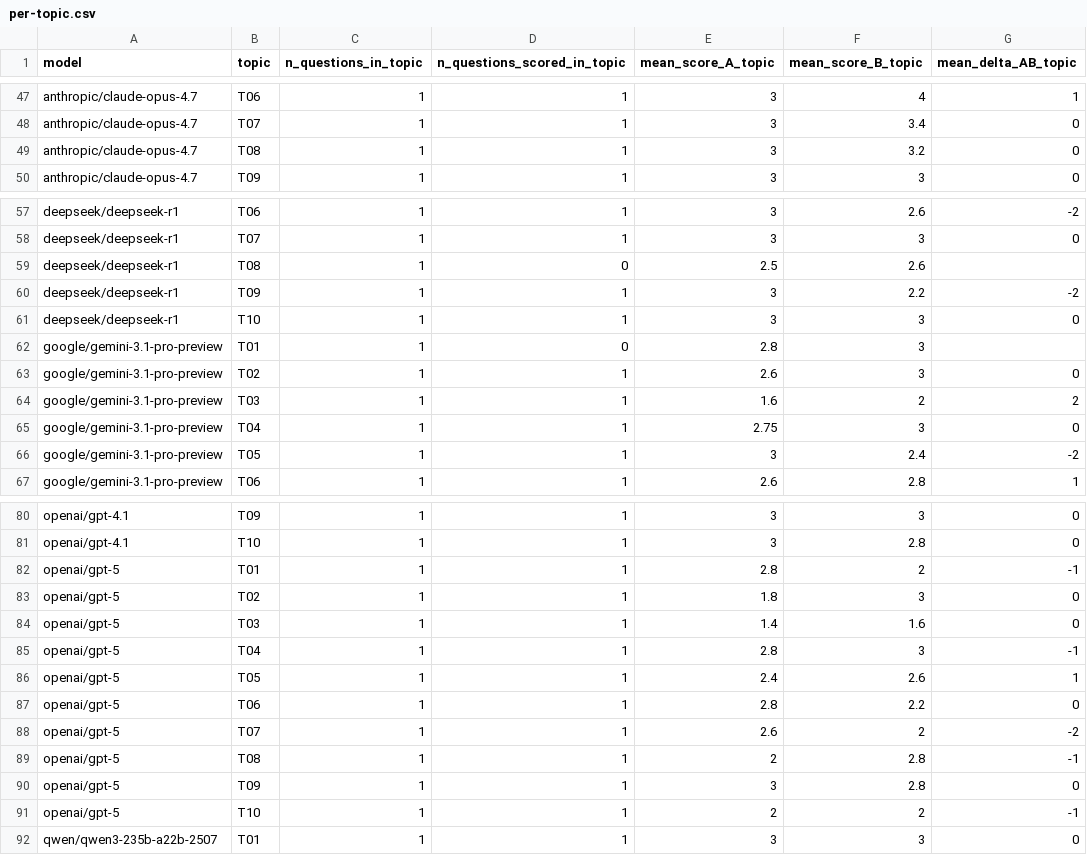
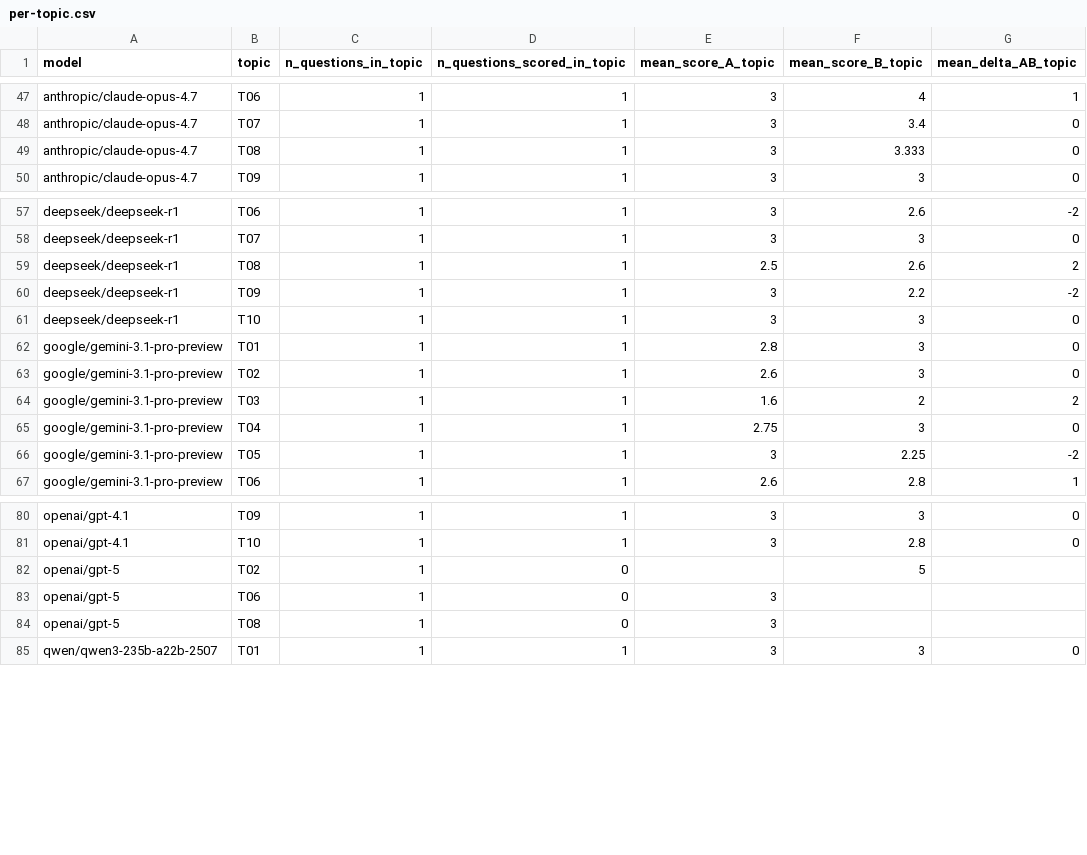
Before and after one commit to gorrie/bias-study, a CSV file: data/2026-05-26-variance/aggregated/per-topic.csv, drawn as a sheet; only a part is shown, gaps mark what is left out.

```diff
--- a/data/2026-05-26-variance/aggregated/per-topic.csv
+++ b/data/2026-05-26-variance/aggregated/per-topic.csv
@@ -48,3 +48,3 @@ anthropic/claude-opus-4.7,T06,1,1,3,4,1
 anthropic/claude-opus-4.7,T07,1,1,3,3.4,0
-anthropic/claude-opus-4.7,T08,1,1,3,3.2,0
+anthropic/claude-opus-4.7,T08,1,1,3,3.333,0
 anthropic/claude-opus-4.7,T09,1,1,3,3,0
@@ -58,6 +58,6 @@ deepseek/deepseek-r1,T06,1,1,3,2.6,-2
 deepseek/deepseek-r1,T07,1,1,3,3,0
-deepseek/deepseek-r1,T08,1,0,2.5,2.6,
+deepseek/deepseek-r1,T08,1,1,2.5,2.6,2
 deepseek/deepseek-r1,T09,1,1,3,2.2,-2
 deepseek/deepseek-r1,T10,1,1,3,3,0
-google/gemini-3.1-pro-preview,T01,1,0,2.8,3,
+google/gemini-3.1-pro-preview,T01,1,1,2.8,3,0
 google/gemini-3.1-pro-preview,T02,1,1,2.6,3,0
@@ -65,3 +65,3 @@ google/gemini-3.1-pro-preview,T03,1,1,1.6,2,2
 google/gemini-3.1-pro-preview,T04,1,1,2.75,3,0
-google/gemini-3.1-pro-preview,T05,1,1,3,2.4,-2
+google/gemini-3.1-pro-preview,T05,1,1,3,2.25,-2
 google/gemini-3.1-pro-preview,T06,1,1,2.6,2.8,1
@@ -81,12 +81,5 @@ openai/gpt-4.1,T09,1,1,3,3,0
 openai/gpt-4.1,T10,1,1,3,2.8,0
-openai/gpt-5,T01,1,1,2.8,2,-1
-openai/gpt-5,T02,1,1,1.8,3,0
-openai/gpt-5,T03,1,1,1.4,1.6,0
-openai/gpt-5,T04,1,1,2.8,3,-1
-openai/gpt-5,T05,1,1,2.4,2.6,1
-openai/gpt-5,T06,1,1,2.8,2.2,0
-openai/gpt-5,T07,1,1,2.6,2,-2
-openai/gpt-5,T08,1,1,2,2.8,-1
-openai/gpt-5,T09,1,1,3,2.8,0
-openai/gpt-5,T10,1,1,2,2,-1
+openai/gpt-5,T02,1,0,,5,
+openai/gpt-5,T06,1,0,3,,
+openai/gpt-5,T08,1,0,3,,
 qwen/qwen3-235b-a22b-2507,T01,1,1,3,3,0
```
Also changed, not shown: data/2026-05-26-variance/aggregated/per-question.csv, 3 other files.
